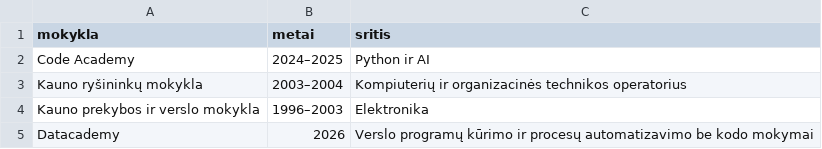
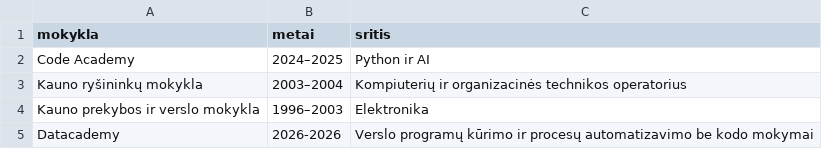
Before and after one commit to KestutisButkus/CV, a CSV file: cv1_issilavinimas.csv, drawn as a sheet.

Commit message:
Pridėta datacademy info

```diff
--- a/cv1_issilavinimas.csv
+++ b/cv1_issilavinimas.csv
@@ -4,2 +4,2 @@ Kauno ryšininkų mokykla,2003–2004,Kompiuterių ir organizacinės technikos o
 Kauno prekybos ir verslo mokykla,1996–2003,Elektronika
-Datacademy,2026,Verslo programų kūrimo ir procesų automatizavimo be kodo mokymai
+Datacademy,2026-2026,Verslo programų kūrimo ir procesų automatizavimo be kodo mokymai
```
